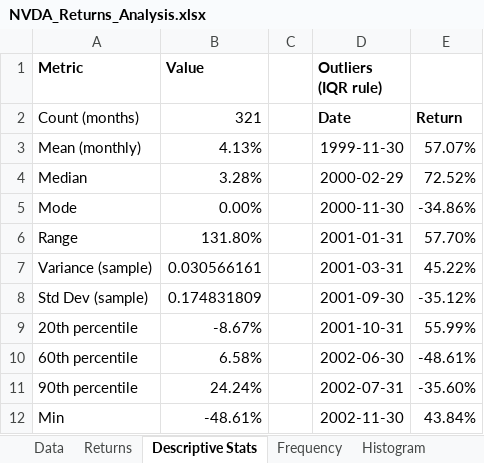
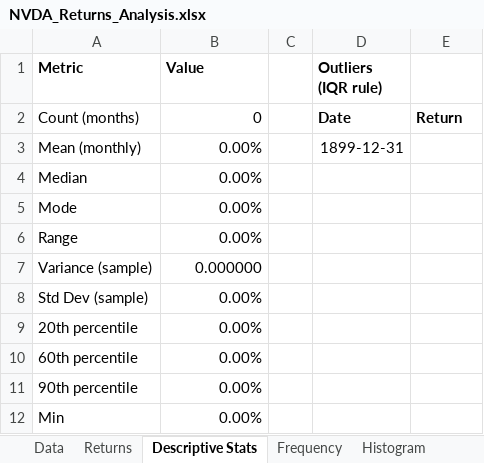
Before and after one commit to Asdf9x/Excel, an Excel workbook: reports/NVDA_Returns_Analysis.xlsx, sheet Descriptive Stats, drawn as a sheet; only a part is shown; values as stored, in another font and other column widths than the file's, no borders; the diff covers the shown part only; the diff names each change by its address in the sheet, - before the commit and + after, or states it on an @@ line.

```diff
--- a/reports/NVDA_Returns_Analysis.xlsx (sheet Descriptive Stats)
+++ b/reports/NVDA_Returns_Analysis.xlsx (sheet Descriptive Stats)
-B2 (Value): 321
+B2 (Value): 0
-B3 (Value): 4.13%
+B3 (Value): 0.00%
-D3 (Outliers (IQR rule)): 1999-11-30
+D3 (Outliers (IQR rule)): 1899-12-31
-E3: 57.07%
+E3: (empty)
-B4 (Value): 3.28%
+B4 (Value): 0.00%
-D4 (Outliers (IQR rule)): 2000-02-29
+D4 (Outliers (IQR rule)): (empty)
-E4: 72.52%
+E4: (empty)
-D5 (Outliers (IQR rule)): 2000-11-30
+D5 (Outliers (IQR rule)): (empty)
-E5: -34.86%
+E5: (empty)
-B6 (Value): 131.80%
+B6 (Value): 0.00%
-D6 (Outliers (IQR rule)): 2001-01-31
+D6 (Outliers (IQR rule)): (empty)
-E6: 57.70%
+E6: (empty)
-B7 (Value): 0.030566161
+B7 (Value): 0.000000
-D7 (Outliers (IQR rule)): 2001-03-31
+D7 (Outliers (IQR rule)): (empty)
-E7: 45.22%
+E7: (empty)
-B8 (Value): 0.174831809
+B8 (Value): 0.00%
-D8 (Outliers (IQR rule)): 2001-09-30
+D8 (Outliers (IQR rule)): (empty)
-E8: -35.12%
+E8: (empty)
-B9 (Value): -8.67%
+B9 (Value): 0.00%
-D9 (Outliers (IQR rule)): 2001-10-31
+D9 (Outliers (IQR rule)): (empty)
-E9: 55.99%
+E9: (empty)
-B10 (Value): 6.58%
+B10 (Value): 0.00%
-D10 (Outliers (IQR rule)): 2002-06-30
+D10 (Outliers (IQR rule)): (empty)
-E10: -48.61%
+E10: (empty)
-B11 (Value): 24.24%
+B11 (Value): 0.00%
-D11 (Outliers (IQR rule)): 2002-07-31
+D11 (Outliers (IQR rule)): (empty)
-E11: -35.60%
+E11: (empty)
-B12 (Value): -48.61%
+B12 (Value): 0.00%
-D12 (Outliers (IQR rule)): 2002-11-30
+D12 (Outliers (IQR rule)): (empty)
-E12: 43.84%
+E12: (empty)
```
Also changed, not shown: 19 edited cells elsewhere in this sheet, sheet Frequency, sheet Summary, sheet Returns, sheet Data, formulas that keep their value, charts or pictures.
